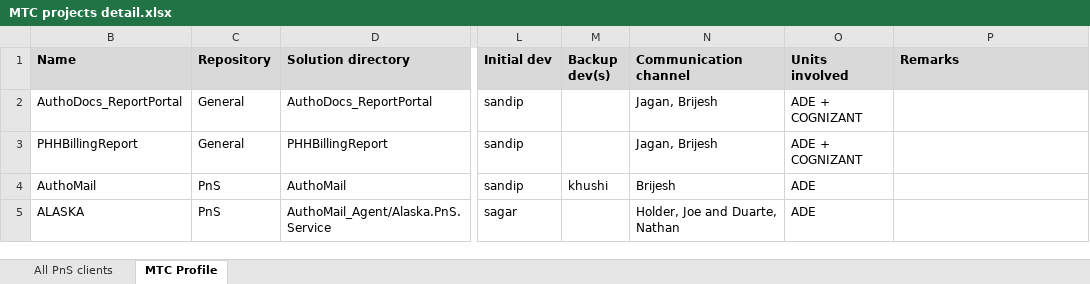
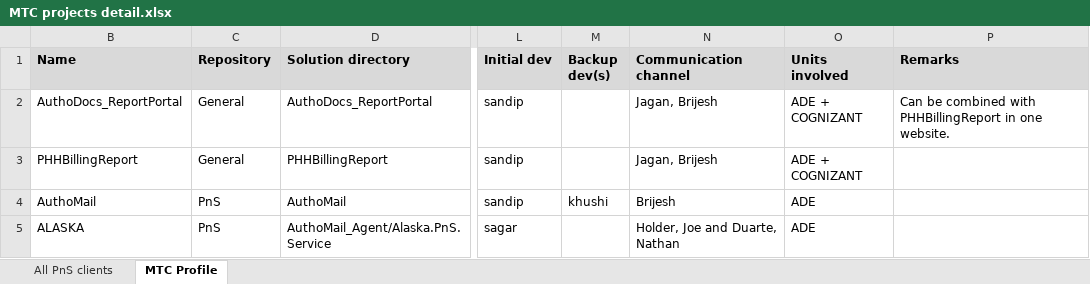
Before and after one commit to kaushikraj302000-glitch/AuthoMail-Cotality, an Excel workbook: docs/MTC projects detail.xlsx, sheet MTC Profile, drawn as a sheet; only a part is shown, gaps mark what is left out; values as stored, in another font and other column widths than the file's, no borders; the diff covers the shown part only; the diff names each change by its address in the sheet, - before the commit and + after, or states it on an @@ line.

Commit message:
Details added during last KT in India.

```diff
--- a/docs/MTC projects detail.xlsx (sheet MTC Profile)
+++ b/docs/MTC projects detail.xlsx (sheet MTC Profile)
-P2 (Remarks): (empty)
+P2 (Remarks): Can be combined with PHHBillingReport in one website.
```
Also changed, not shown: 3 edited cells elsewhere in this sheet.
